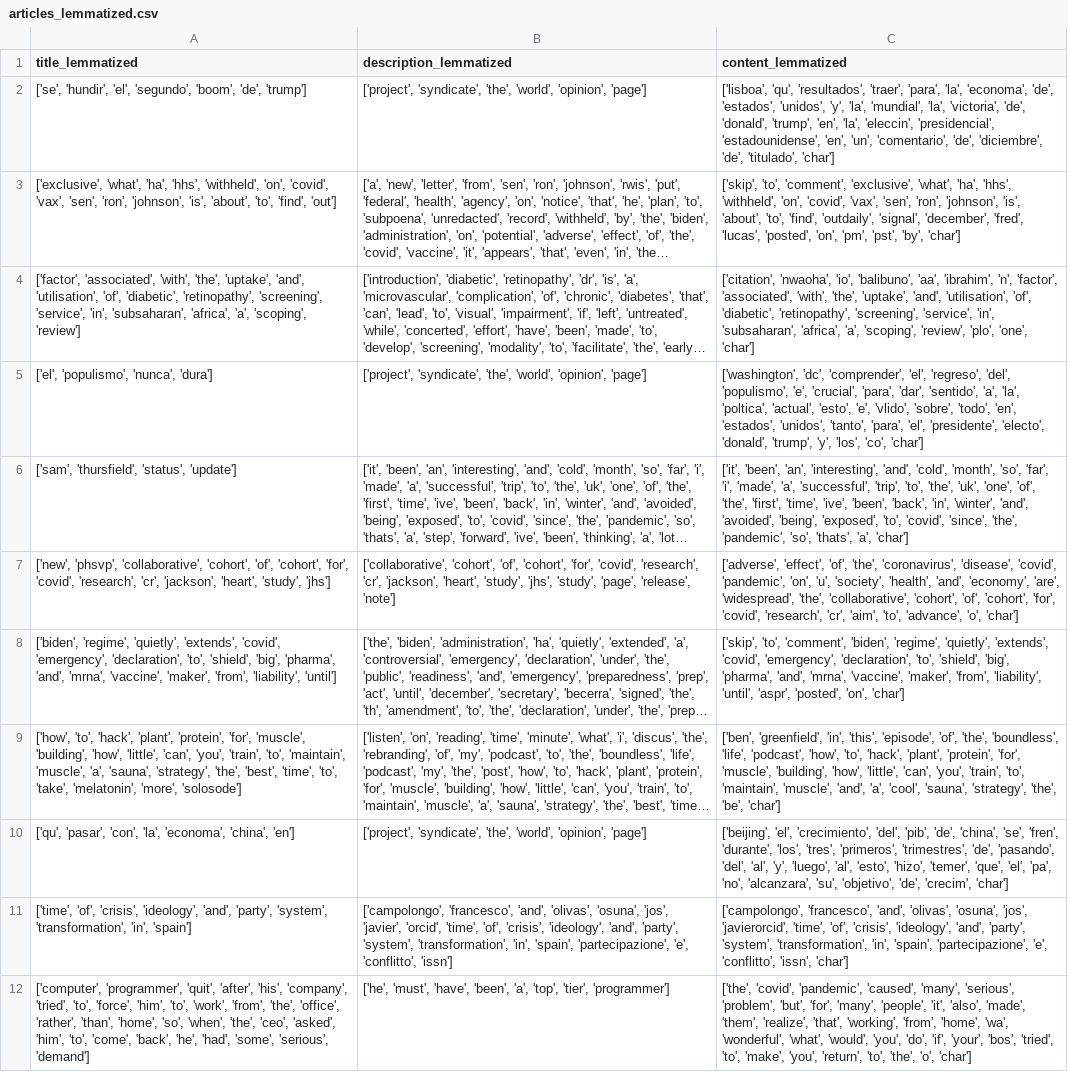
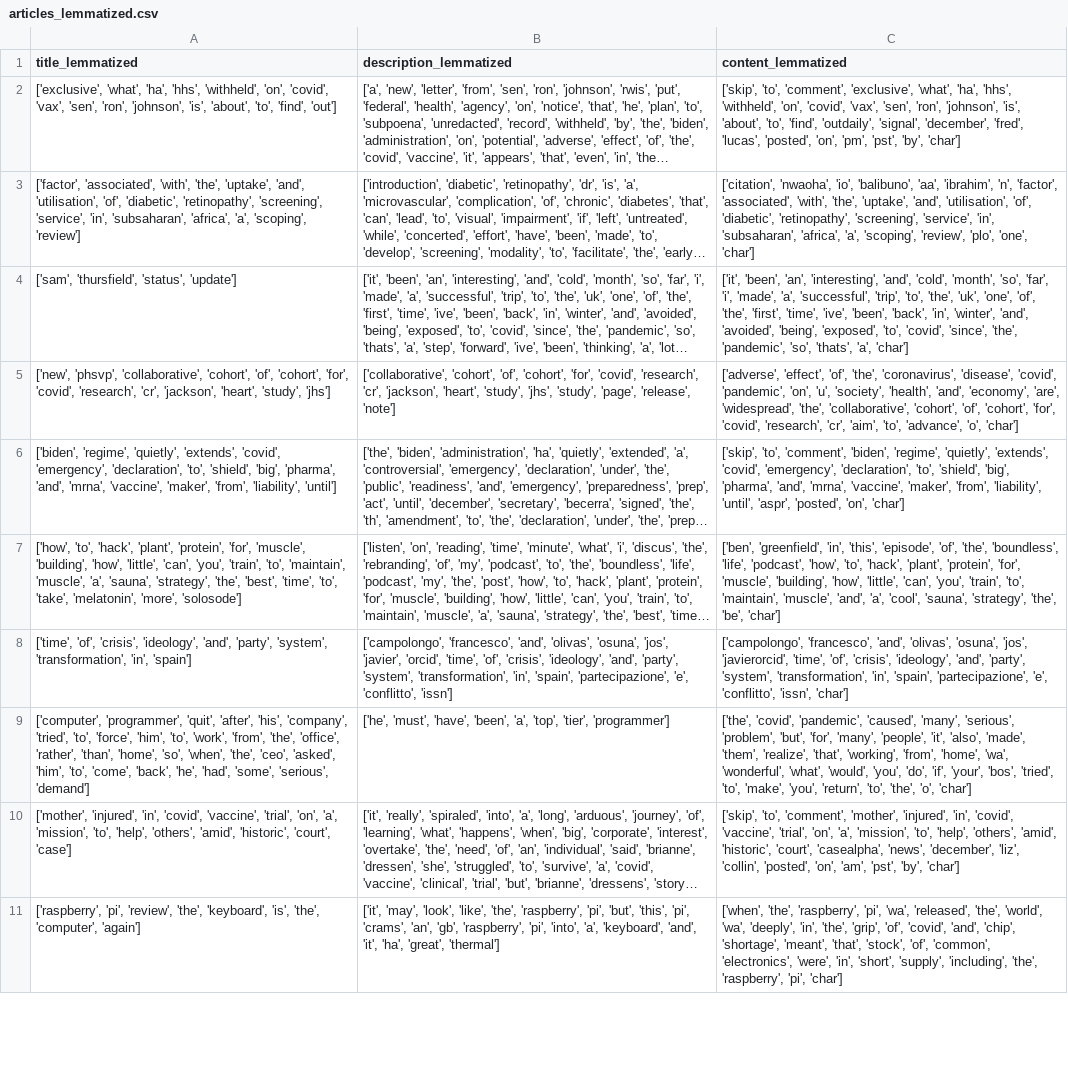
Before and after one commit to SrrHls/ESNbyUM_SERRAR_H, a CSV file: articles_lemmatized.csv, drawn as a sheet; only a part is shown; the shorter side is filled out with more unchanged rows; long unchanged cells end in …; the diff names each change by its address in the sheet, - before the commit and + after, or states it on an @@ line.

Commit message:
Update articles_lemmatized.csv

```diff
--- a/articles_lemmatized.csv
+++ b/articles_lemmatized.csv
-row 2: ['se', 'hundir', 'el', 'segundo', 'boom', 'de', 'trump'] | ['project', 'syndicate', 'the', 'world', 'opinion', 'page'] | ['lisboa', 'qu', 'resultados', 'traer', 'para', 'la', 'economa', 'de', 'estados', 'unidos', 'y', 'la', 'mundial', 'la', 'victoria', 'de', 'donald', 'trump', 'en', 'la', 'eleccin', 'presidencial', 'estadounidense', 'en', 'un', 'comentario', 'de', 'diciembre', 'de', 'titulado', 'char']
-row 5: ['el', 'populismo', 'nunca', 'dura'] | ['project', 'syndicate', 'the', 'world', 'opinion', 'page'] | ['washington', 'dc', 'comprender', 'el', 'regreso', 'del', 'populismo', 'e', 'crucial', 'para', 'dar', 'sentido', 'a', 'la', 'poltica', 'actual', 'esto', 'e', 'vlido', 'sobre', 'todo', 'en', 'estados', 'unidos', 'tanto', 'para', 'el', 'presidente', 'electo', 'donald', 'trump', 'y', 'los', 'co', 'char']
-row 10: ['qu', 'pasar', 'con', 'la', 'economa', 'china', 'en'] | ['project', 'syndicate', 'the', 'world', 'opinion', 'page'] | ['beijing', 'el', 'crecimiento', 'del', 'pib', 'de', 'china', 'se', 'fren', 'durante', 'los', 'tres', 'primeros', 'trimestres', 'de', 'pasando', 'del', 'al', 'y', 'luego', 'al', 'esto', 'hizo', 'temer', 'que', 'el', 'pa', 'no', 'alcanzara', 'su', 'objetivo', 'de', 'crecim', 'char']
```
